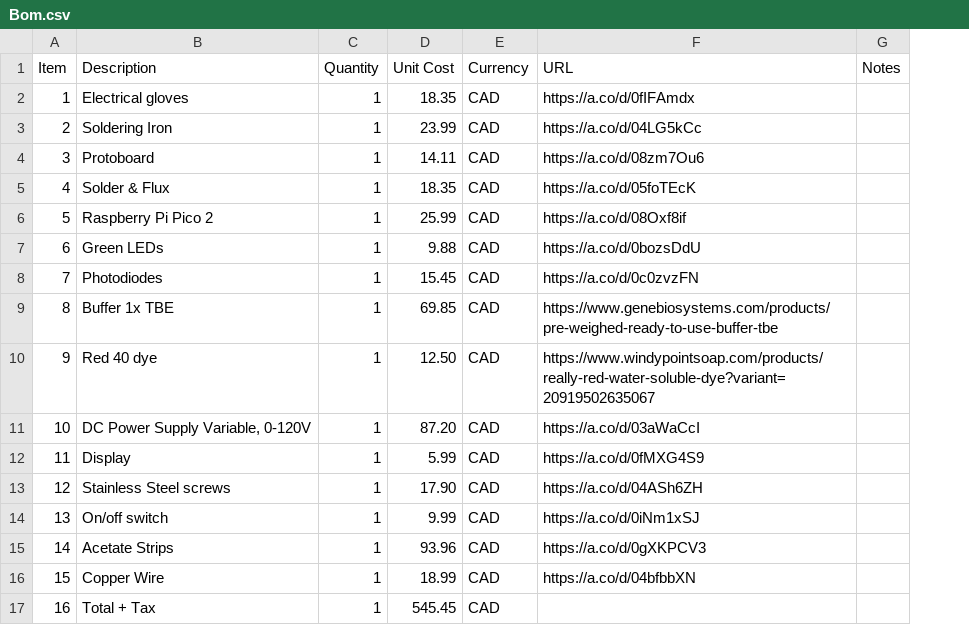
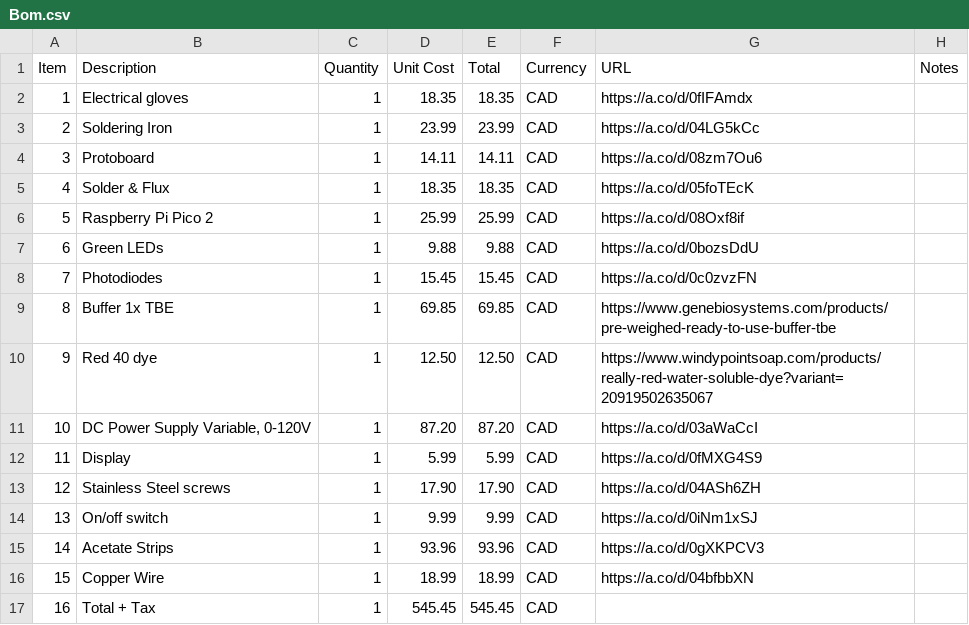
Before and after one commit to Panthieon/Sickle-Cell-detector, a CSV file: Bom.csv, drawn as a sheet; the diff names each change by its address in the sheet, - before the commit and + after, or states it on an @@ line.

Commit message:
Add a dedicated Total column to the BOM CSV and keep the total row in its own column

```diff
--- a/Bom.csv
+++ b/Bom.csv
+column E (Total), rows 2-17: 18.35 | 23.99 | 14.11 | 18.35 | 25.99 | 9.88 | 15.45 | 69.85 | 12.50 | 87.20 | 5.99 | 17.90 | 9.99 | 93.96 | 18.99 | 545.45
```
